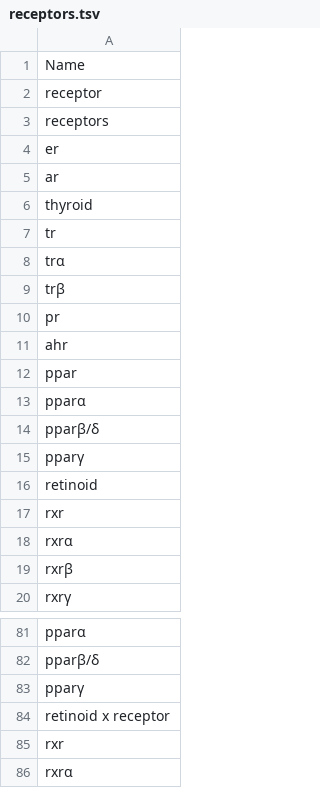
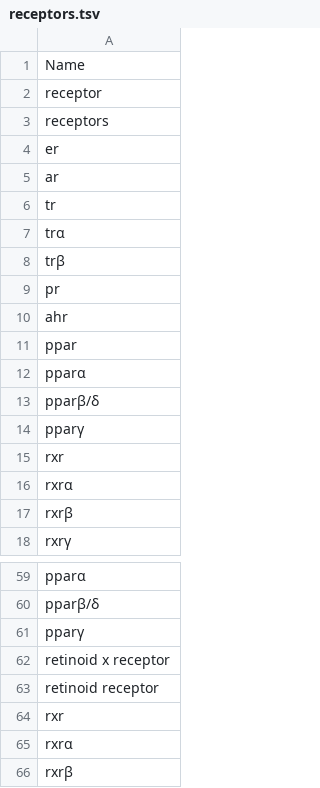
Before and after one commit to annalifousi/BioBuilders, a TSV file: receptors.tsv, drawn as a sheet; only a part is shown, gaps mark what is left out; the shorter side is filled out with more unchanged rows; the diff covers the shown part only.

Commit message:
finished with the entrez and the manual catalog and receptors

```diff
--- a/receptors.tsv
+++ b/receptors.tsv
@@ -5,3 +5,2 @@ er
 ar
-thyroid
 tr
@@ -15,3 +14,2 @@ pparβ/δ
 pparγ
-retinoid
 rxr
@@ -84,2 +62,3 @@ pparγ
 retinoid x receptor
+retinoid receptor
 rxr
```
Also changed, not shown: 15 added rows, 25 removed rows and 2 edited cells elsewhere in this file, 2 other files.
